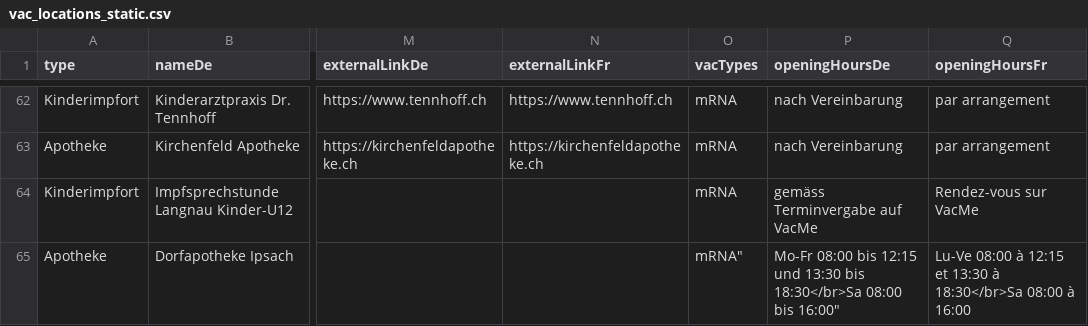
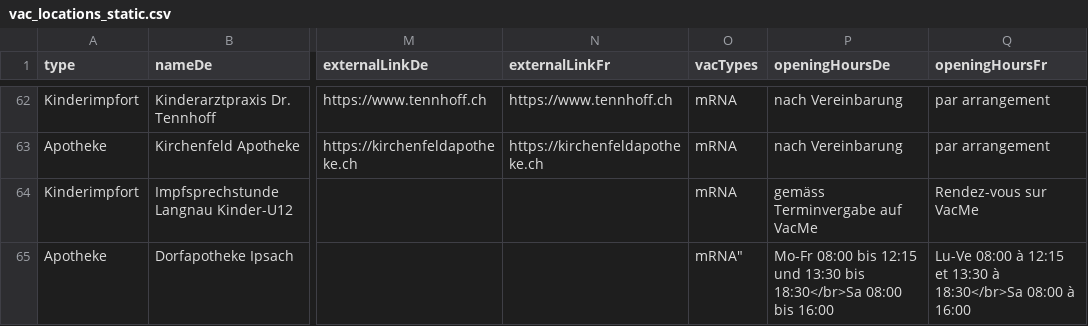
Before and after one commit to openDataBE/VacOffer, a CSV file: vac_locations_static.csv, drawn as a sheet; only a part is shown, gaps mark what is left out; the diff names each change by its address in the sheet, - before the commit and + after, or states it on an @@ line.

Commit message:
Update vac_locations_static.csv

```diff
--- a/vac_locations_static.csv
+++ b/vac_locations_static.csv
-P65 (openingHoursDe): …08:00 bis 16:00"
+P65 (openingHoursDe): …08:00 bis 16:00
```
